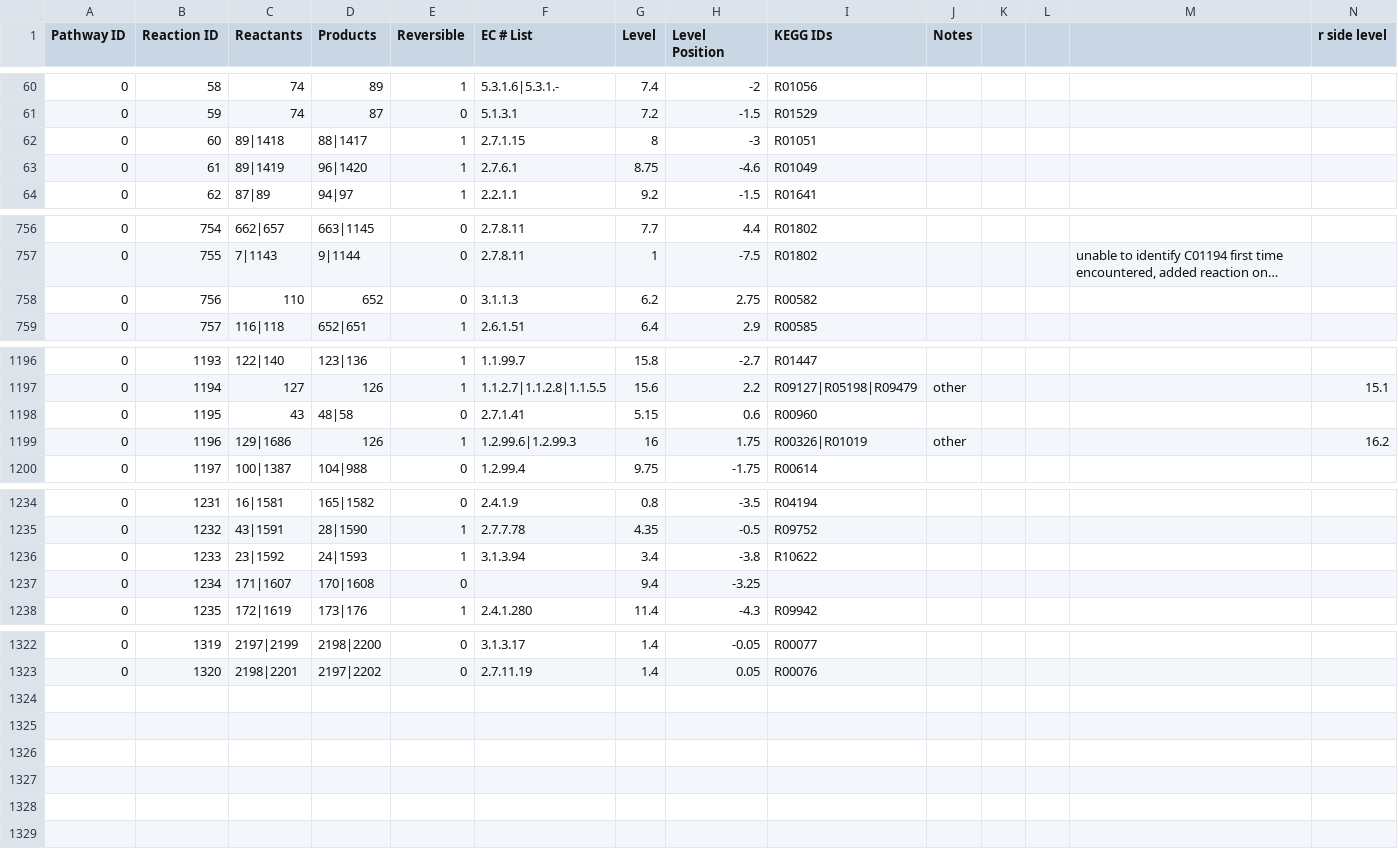
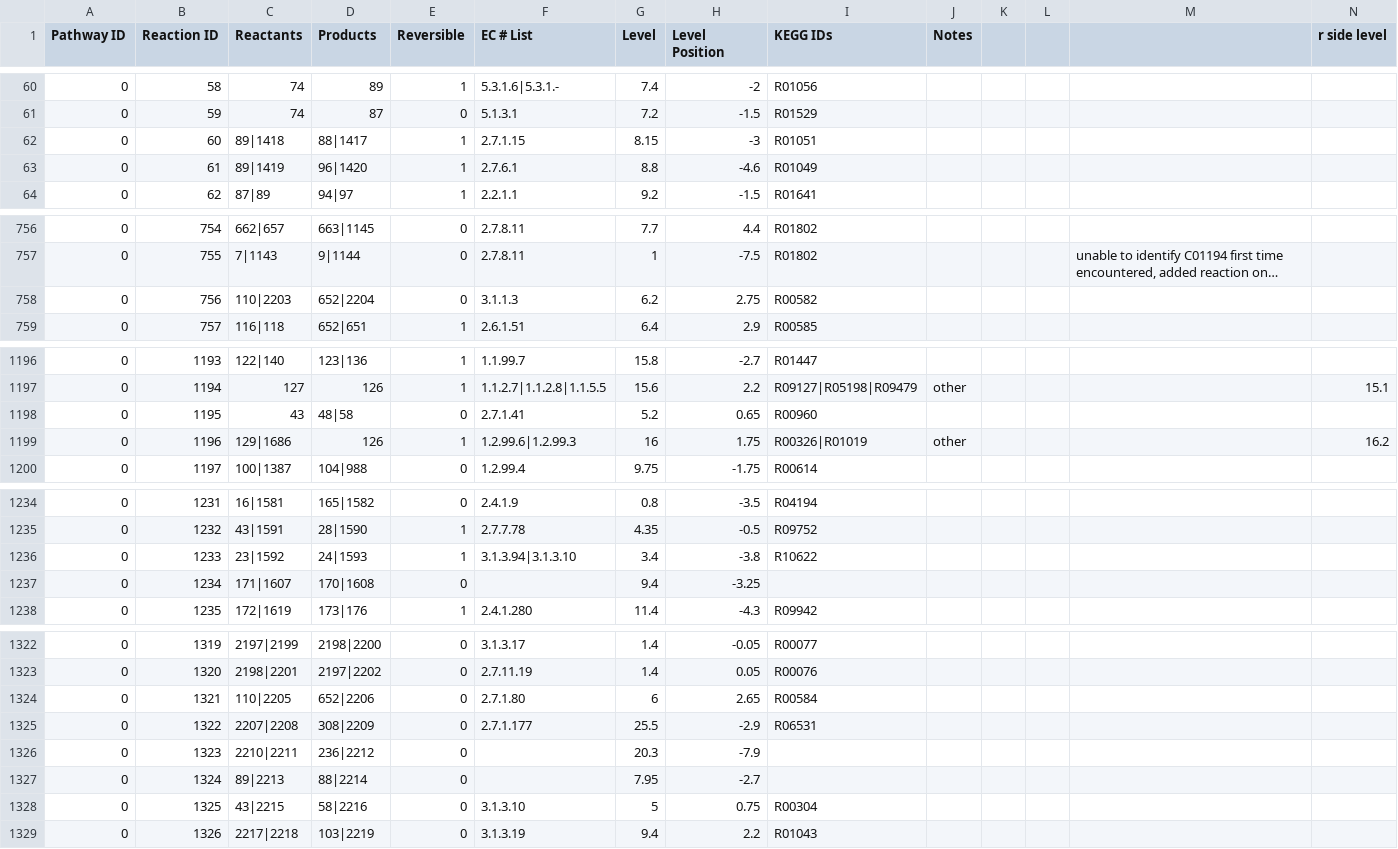
Before and after one commit to jimkell/mostSandbox, a CSV file: etc/visualization/pathways_reaction_positions1.csv, drawn as a sheet; only a part is shown, gaps mark what is left out; long unchanged cells end in …; rows hold the shown columns only; the diff names each change by its address in the sheet, - before the commit and + after, or states it on an @@ line.

```diff
--- a/etc/visualization/pathways_reaction_positions1.csv
+++ b/etc/visualization/pathways_reaction_positions1.csv
-G62 (Level): 8
+G62 (Level): 8.15
-G63 (Level): 8.75
+G63 (Level): 8.8
-C758 (Reactants): 110
+C758 (Reactants): 110|2203
-D758 (Products): 652
+D758 (Products): 652|2204
-G1198 (Level): 5.15
+G1198 (Level): 5.2
-H1198 (Level Position): 0.6
+H1198 (Level Position): 0.65
-F1236 (EC # List): 3.1.3.94
+F1236 (EC # List): 3.1.3.94|3.1.3.10
+row 1324: 0 | 1321 | 110|2205 | 652|2206 | 0 | 2.7.1.80 | 6 | 2.65 | R00584
+row 1325: 0 | 1322 | 2207|2208 | 308|2209 | 0 | 2.7.1.177 | 25.5 | -2.9 | R06531
+row 1326: 0 | 1323 | 2210|2211 | 236|2212 | 0 |  | 20.3 | -7.9
+row 1327: 0 | 1324 | 89|2213 | 88|2214 | 0 |  | 7.95 | -2.7
+row 1328: 0 | 1325 | 43|2215 | 58|2216 | 0 | 3.1.3.10 | 5 | 0.75 | R00304
+row 1329: 0 | 1326 | 2217|2218 | 103|2219 | 0 | 3.1.3.19 | 9.4 | 2.2 | R01043
```
Also changed, not shown: etc/visualization/pathway_metabolite_positions1.csv, 1 other file.
